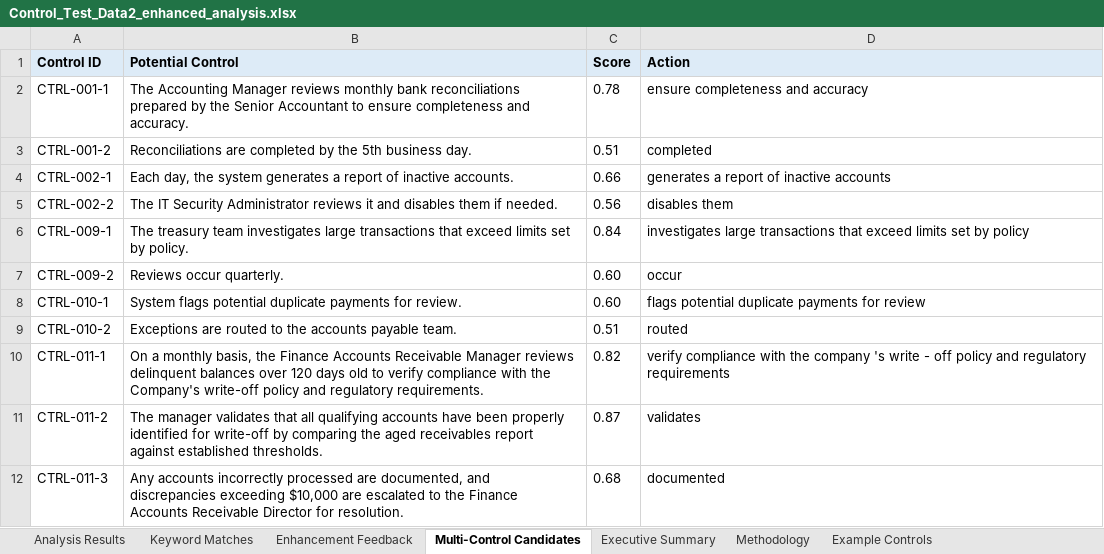
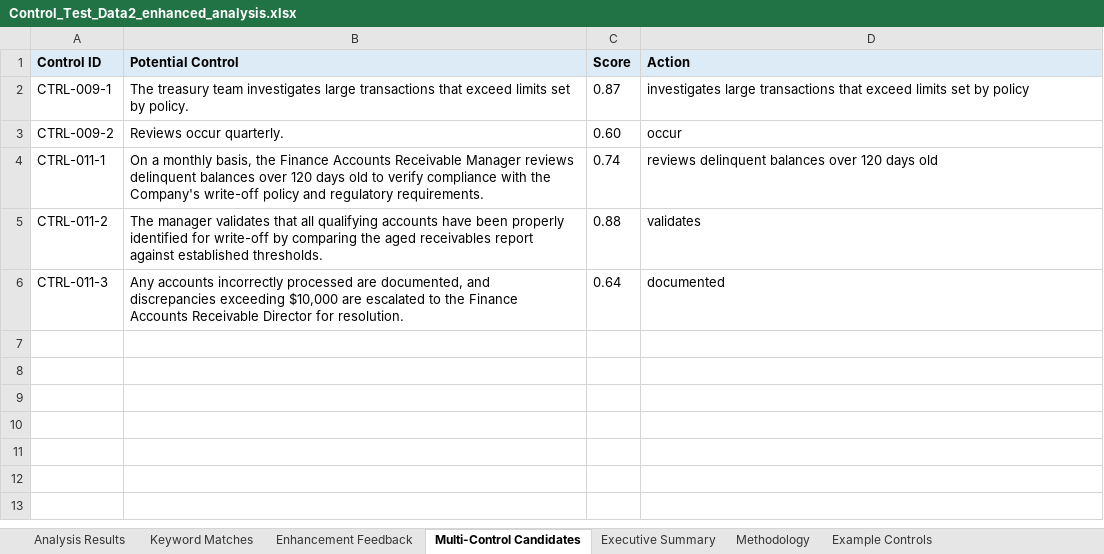
Before and after one commit to lblanes25/control-description-analyzer, an Excel workbook: Control_Test_Data2_enhanced_analysis.xlsx, sheet Multi-Control Candidates, drawn as a sheet; values as stored, in another font and other column widths than the file's, no borders; removed rows and columns are numbered as before the commit, all else as after; the diff names each change by its address in the sheet, - before the commit and + after, or states it on an @@ line.

```diff
--- a/Control_Test_Data2_enhanced_analysis.xlsx (sheet Multi-Control Candidates)
+++ b/Control_Test_Data2_enhanced_analysis.xlsx (sheet Multi-Control Candidates)
-row 2: CTRL-001-1 | The Accounting Manager reviews monthly bank reconciliations prepared by the Senior Accountant to ensure completeness and accuracy. | 0.78 | ensure completeness and accuracy
-row 3: CTRL-001-2 | Reconciliations are completed by the 5th business day. | 0.51 | completed
-row 4: CTRL-002-1 | Each day, the system generates a report of inactive accounts. | 0.66 | generates a report of inactive accounts
-row 5: CTRL-002-2 | The IT Security Administrator reviews it and disables them if needed. | 0.56 | disables them
-C2 (Score): 0.84
+C2 (Score): 0.87
-row 8: CTRL-010-1 | System flags potential duplicate payments for review. | 0.60 | flags potential duplicate payments for review
-row 9: CTRL-010-2 | Exceptions are routed to the accounts payable team. | 0.51 | routed
-C4 (Score): 0.82
+C4 (Score): 0.74
-D4 (Action): verify compliance with the company 's write - off policy and regulatory requirements
+D4 (Action): reviews delinquent balances over 120 days old
-C5 (Score): 0.87
+C5 (Score): 0.88
-C6 (Score): 0.68
+C6 (Score): 0.64
```
Also changed, not shown: sheet Analysis Results, sheet Enhancement Feedback, sheet Executive Summary, sheet Keyword Matches, 7 other files.
